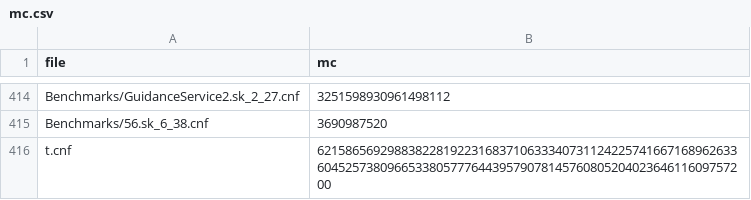
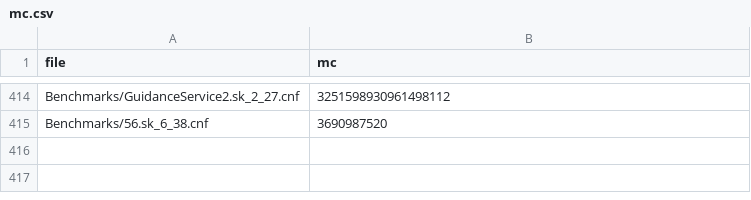
Before and after one commit to serval-uni-lu/divkc, a CSV file: ddnnf/mc.csv, drawn as a sheet; only a part is shown, gaps mark what is left out.

```diff
--- a/ddnnf/mc.csv
+++ b/ddnnf/mc.csv
@@ -415,2 +415 @@ Benchmarks/GuidanceService2.sk_2_27.cnf, 3251598930961498112
 Benchmarks/56.sk_6_38.cnf, 3690987520
-t.cnf, 62158656929883822819223168371063334073112422574166716896263360452573809665338057776443957907814576080520402364611609757200
```
Also changed, not shown: 1 other file.
